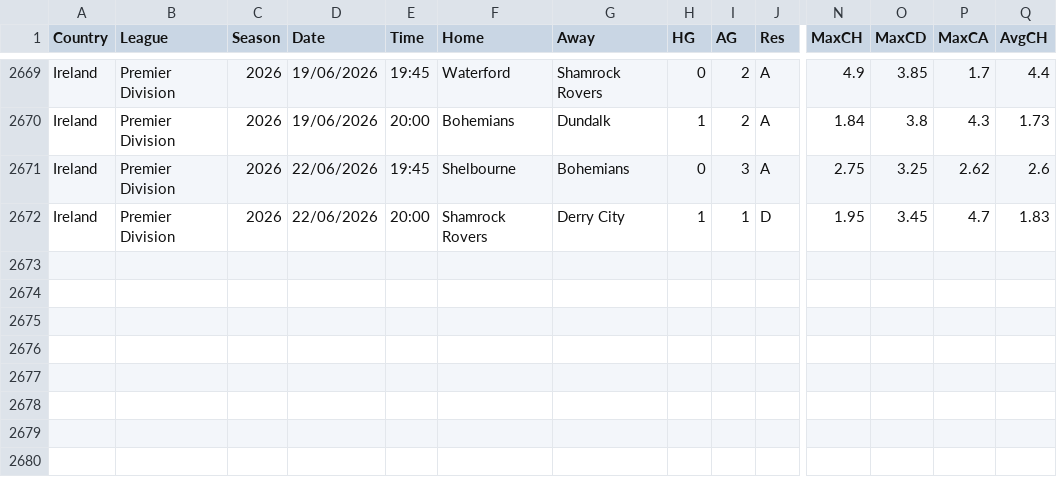
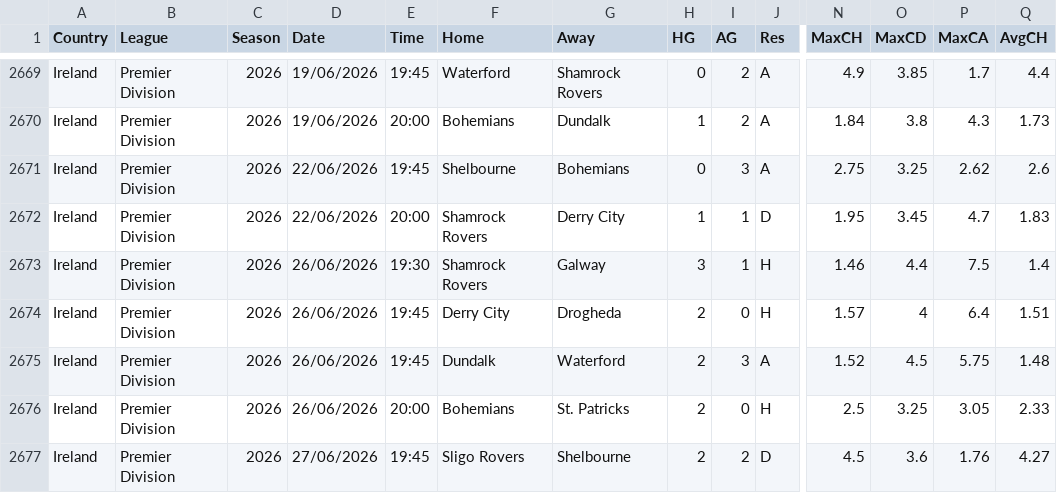
Before and after one commit to majoroka/sportBet-App, a CSV file: public/data/standings/IRL.csv, drawn as a sheet; only a part is shown, gaps mark what is left out; rows hold the shown columns only; the diff names each change by its address in the sheet, - before the commit and + after, or states it on an @@ line.

```diff
--- a/public/data/standings/IRL.csv
+++ b/public/data/standings/IRL.csv
+row 2673: Ireland | Premier Division | 2026 | 26/06/2026 | 19:30 | Shamrock Rovers | Galway | 3 | 1 | H | 1.46 | 4.4 | 7.5 | 1.4
+row 2674: Ireland | Premier Division | 2026 | 26/06/2026 | 19:45 | Derry City | Drogheda | 2 | 0 | H | 1.57 | 4 | 6.4 | 1.51
+row 2675: Ireland | Premier Division | 2026 | 26/06/2026 | 19:45 | Dundalk | Waterford | 2 | 3 | A | 1.52 | 4.5 | 5.75 | 1.48
+row 2676: Ireland | Premier Division | 2026 | 26/06/2026 | 20:00 | Bohemians | St. Patricks | 2 | 0 | H | 2.5 | 3.25 | 3.05 | 2.33
+row 2677: Ireland | Premier Division | 2026 | 27/06/2026 | 19:45 | Sligo Rovers | Shelbourne | 2 | 2 | D | 4.5 | 3.6 | 1.76 | 4.27
```
Also changed, not shown: public/data/clubelo_latest.csv, public/data/standings/CHN.csv, 1 other file.
